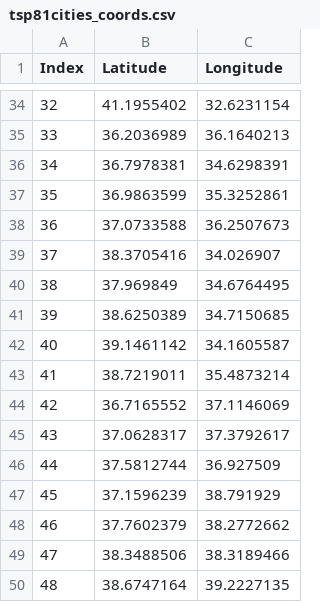
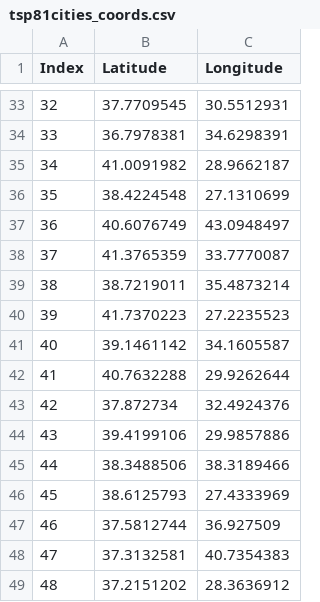
Before and after one commit to alperimo/tsp_ga, a CSV file: data/tsp81cities_coords.csv, drawn as a sheet; only a part is shown, gaps mark what is left out; the diff covers the shown part only.

Commit message:
Change script to extract indices as plate numbers of cities

```diff
--- a/data/tsp81cities_coords.csv
+++ b/data/tsp81cities_coords.csv
@@ -34,17 +33,17 @@ Index,Latitude,Longitude
-32,41.1955402,32.6231154
-33,36.2036989,36.1640213
-34,36.7978381,34.6298391
-35,36.9863599,35.3252861
-36,37.0733588,36.2507673
-37,38.3705416,34.026907
-38,37.969849,34.6764495
-39,38.6250389,34.7150685
+32,37.7709545,30.5512931
+33,36.7978381,34.6298391
+34,41.0091982,28.9662187
+35,38.4224548,27.1310699
+36,40.6076749,43.0948497
+37,41.3765359,33.7770087
+38,38.7219011,35.4873214
+39,41.7370223,27.2235523
 40,39.1461142,34.1605587
-41,38.7219011,35.4873214
-42,36.7165552,37.1146069
-43,37.0628317,37.3792617
-44,37.5812744,36.927509
-45,37.1596239,38.791929
-46,37.7602379,38.2772662
-47,38.3488506,38.3189466
-48,38.6747164,39.2227135
+41,40.7632288,29.9262644
+42,37.872734,32.4924376
+43,39.4199106,29.9857886
+44,38.3488506,38.3189466
+45,38.6125793,27.4333969
+46,37.5812744,36.927509
+47,37.3132581,40.7354383
+48,37.2151202,28.3636912
```
Also changed, not shown: 1 added row, 1 removed row and 126 edited cells elsewhere in this file, data/tsp81cities_names.csv, 1 other file.
